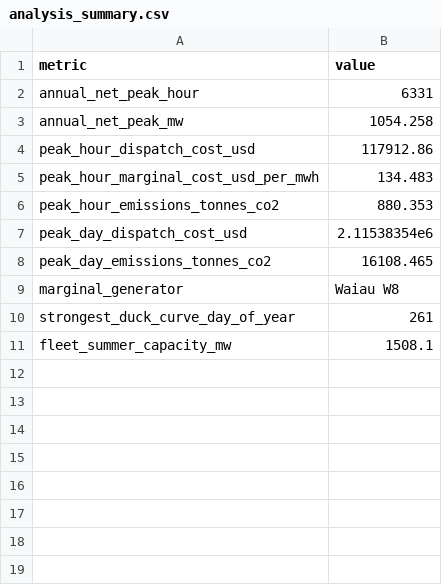
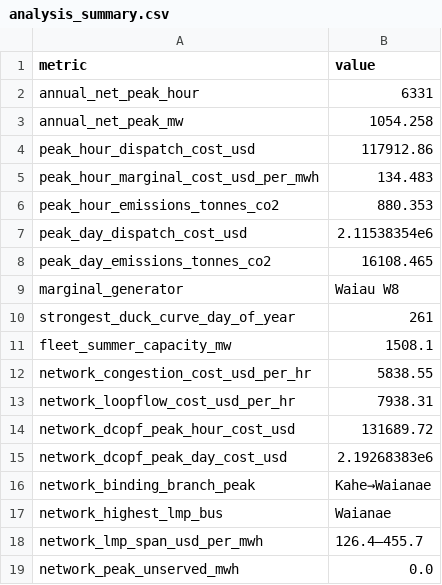
Before and after one commit to Pascualzd/git-hub-huwai-power-grids-optimization, a CSV file: data/processed/analysis_summary.csv, drawn as a sheet.

```diff
--- a/data/processed/analysis_summary.csv
+++ b/data/processed/analysis_summary.csv
@@ -11 +11,9 @@ strongest_duck_curve_day_of_year,261
 fleet_summer_capacity_mw,1508.1
+network_congestion_cost_usd_per_hr,5838.55
+network_loopflow_cost_usd_per_hr,7938.31
+network_dcopf_peak_hour_cost_usd,131689.72
+network_dcopf_peak_day_cost_usd,2.19268383e6
+network_binding_branch_peak,Kahe→Waianae
+network_highest_lmp_bus,Waianae
+network_lmp_span_usd_per_mwh,126.4–455.7
+network_peak_unserved_mwh,0.0
```
Also changed, not shown: 26 other files.
